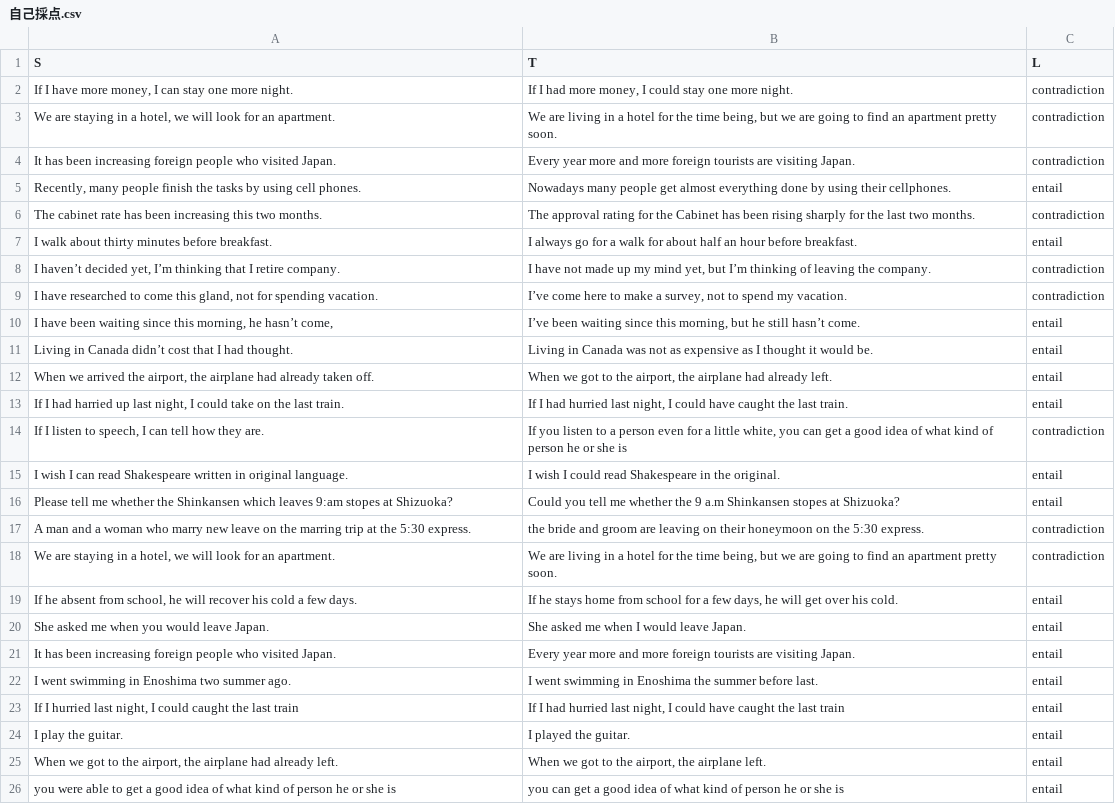
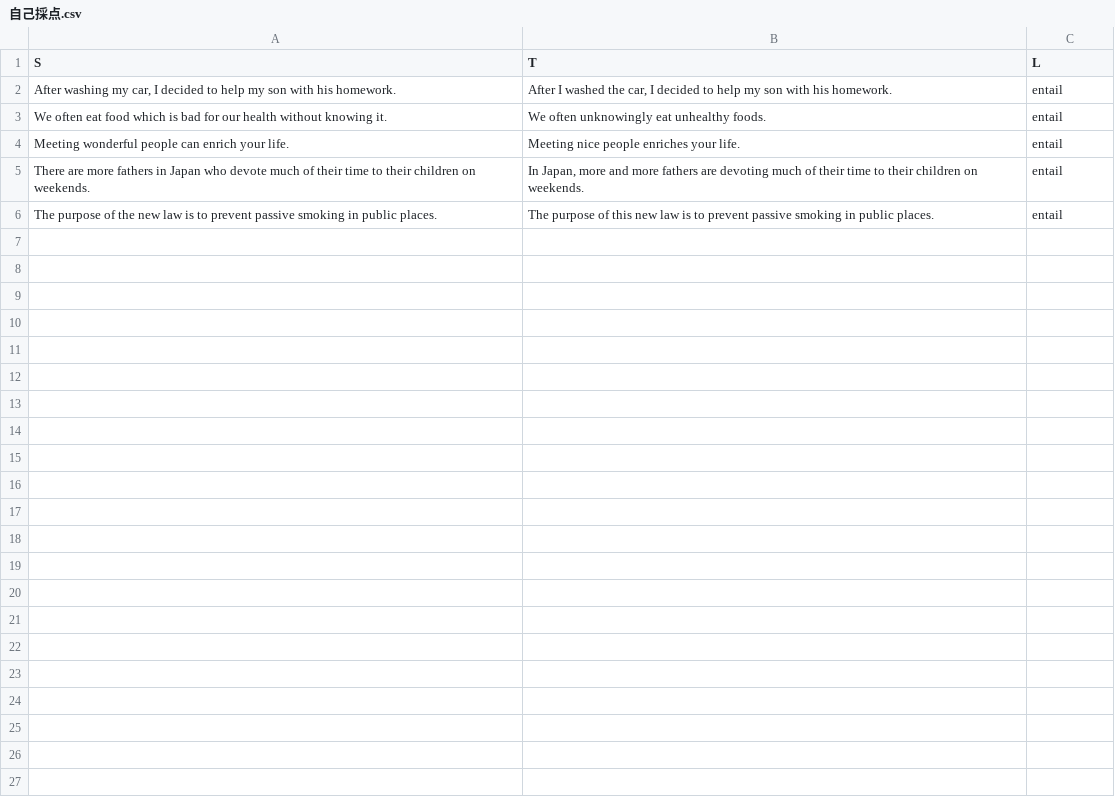
Before and after one commit to yuyaamano23/nlp-lab, a CSV file: 自己採点.csv, drawn as a sheet.

```diff
--- a/自己採点.csv
+++ b/自己採点.csv
@@ -1,26 +1,6 @@
 S,T,L
-"If I have more money, I can stay one more night.","If I had more money, I could stay one more night.",contradiction
-"We are staying in a hotel, we will look for an apartment.","We are living in a hotel for the time being, but we are going to find an apartment pretty soon.",contradiction
-"It has been increasing foreign people who visited Japan.","Every year more and more foreign tourists are visiting Japan.",contradiction
-"Recently, many people finish the tasks by using cell phones.","Nowadays many people get almost everything done by using their cellphones.",entail
-"The cabinet rate has been increasing this two months.","The approval rating for the Cabinet has been rising sharply for the last two months.",contradiction
-"I walk about thirty minutes before breakfast.","I always go for a walk for about half an hour before breakfast.",entail
-"I haven’t decided yet, I’m thinking that I retire company.","I have not made up my mind yet, but I’m thinking of leaving the company.",contradiction
-"I have researched to come this gland, not for spending vacation.","I’ve come here to make a survey, not to spend my vacation.",contradiction
-"I have been waiting since this morning, he hasn’t come,","I’ve been waiting since this morning, but he still hasn’t come.",entail
-"Living in Canada didn’t cost that I had thought.","Living in Canada was not as expensive as I thought it would be.",entail
-"When we arrived the airport, the airplane had already taken off.","When we got to the airport, the airplane had already left.",entail
-"If I had harried up last night, I could take on the last train.","If I had hurried last night, I could have caught the last train.",entail
-"If I listen to speech, I can tell how they are.","If you listen to a person even for a little white, you can get a good idea of what kind of person he or she is",contradiction
-"I wish I can read Shakespeare written in original language.","I wish I could read Shakespeare in the original.",entail
-"Please tell me whether the Shinkansen which leaves 9:am stopes at Shizuoka?","Could you tell me whether the 9 a.m Shinkansen stopes at Shizuoka?",entail
-"A man and a woman who marry new leave on the marring trip at the 5:30 express.","the bride and groom are leaving on their honeymoon on the 5:30 express.",contradiction
-"We are staying in a hotel, we will look for an apartment.","We are living in a hotel for the time being, but we are going to find an apartment pretty soon.",contradiction
-"If he absent from school, he will recover his cold a few days.","If he stays home from school for a few days, he will get over his cold.",entail
-"She asked me when you would leave Japan.","She asked me when I would leave Japan.",entail
-"It has been increasing foreign people who visited Japan.","Every year more and more foreign tourists are visiting Japan.",entail
-"I went swimming in Enoshima two summer ago.","I went swimming in Enoshima the summer before last.",entail
-"If I hurried last night, I could caught the last train","If I had hurried last night, I could have caught the last train",entail
-"I play the guitar.","I played the guitar.",entail
-"When we got to the airport, the airplane had already left.","When we got to the airport, the airplane left.",entail
-"you were able to get a good idea of what kind of person he or she is","you can get a good idea of what kind of person he or she is",entail
+"After washing my car, I decided to help my son with his homework.","After I washed the car, I decided to help my son with his homework.",entail
+"We often eat food which is bad for our health without knowing it.","We often unknowingly eat unhealthy foods.",entail
+"Meeting wonderful people can enrich your life.","Meeting nice people enriches your life.",entail
+"There are more fathers in Japan who devote much of their time to their children on weekends.","In Japan, more and more fathers are devoting much of their time to their children on weekends.",entail
+"The purpose of the new law is to prevent passive smoking in public places.","The purpose of this new law is to prevent passive smoking in public places.",entail
```
Also changed, not shown: 4 other files.
